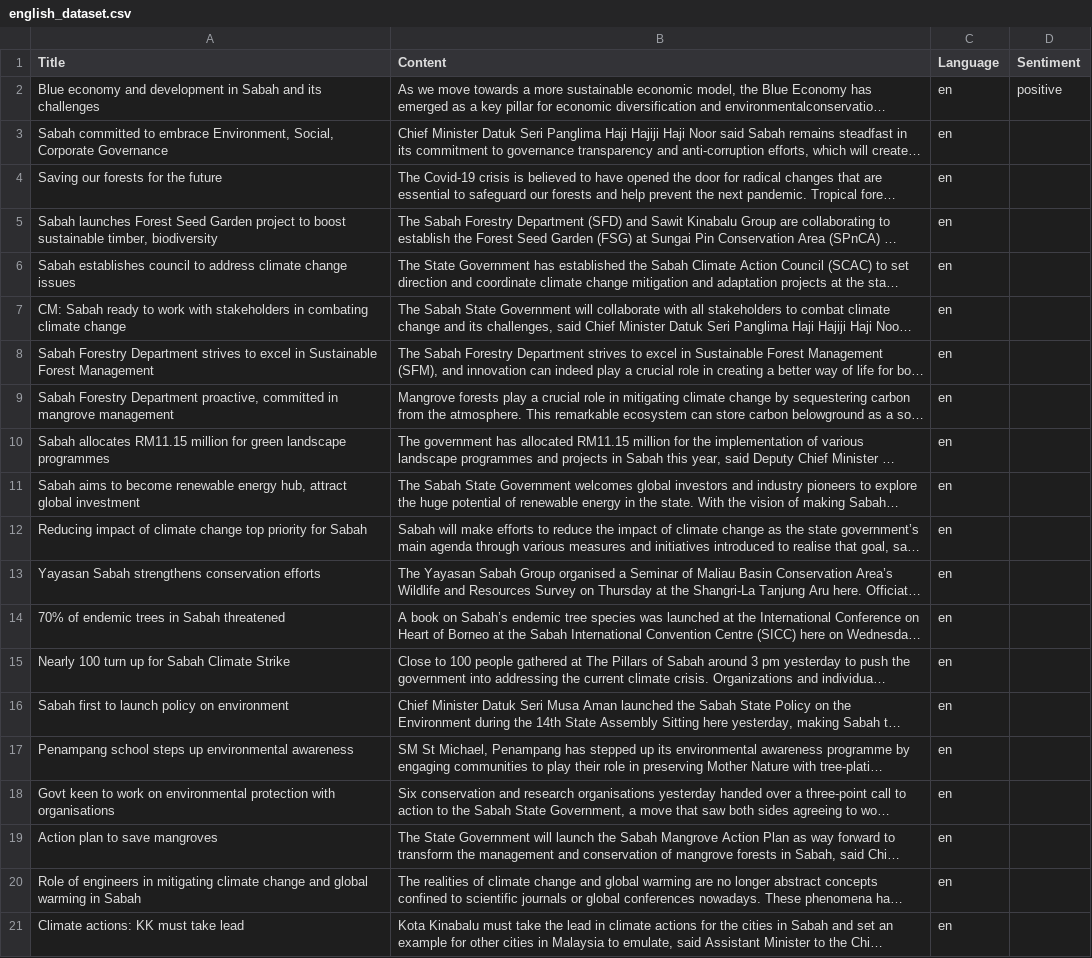
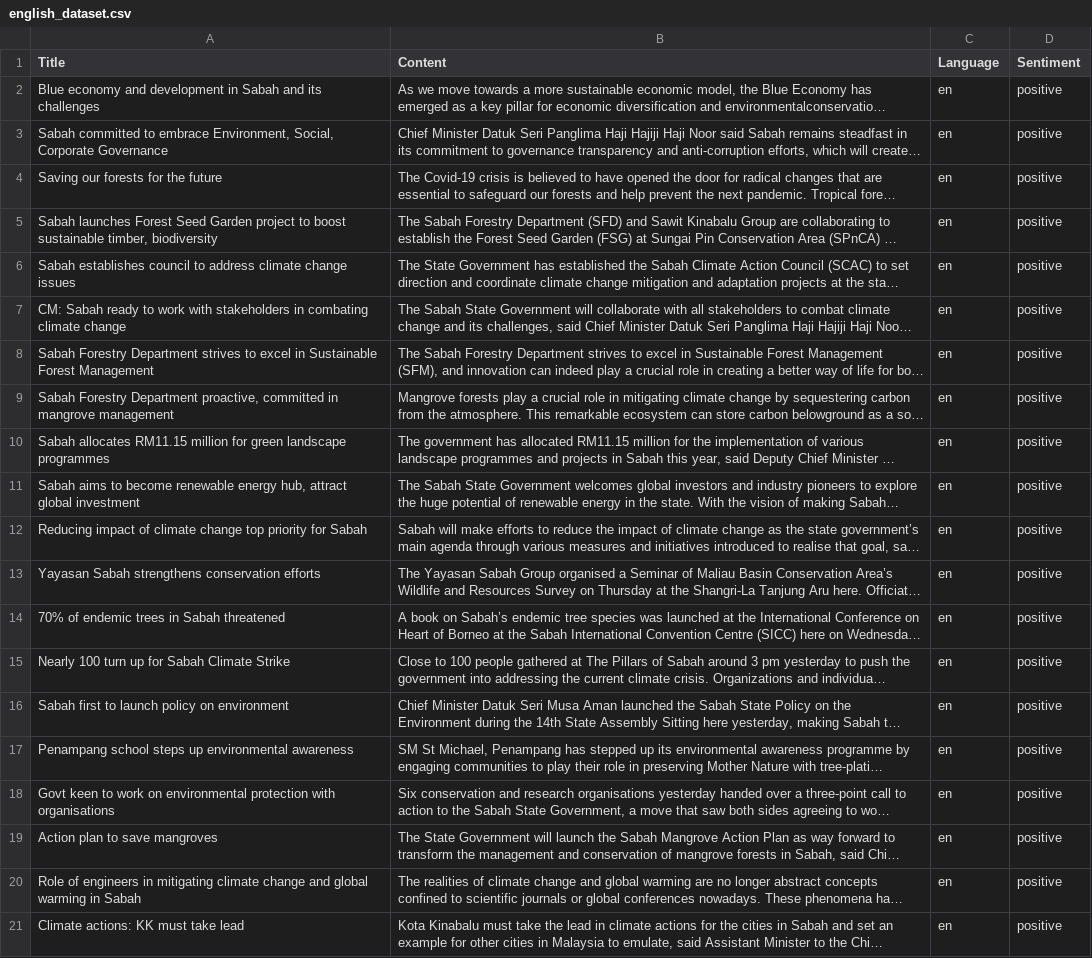
Before and after one commit to eh-rin/News-Sentiment-Analyzer, a CSV file: uploads/english_dataset.csv, drawn as a sheet; long unchanged cells end in …; the diff names each change by its address in the sheet, - before the commit and + after, or states it on an @@ line.

```diff
--- a/uploads/english_dataset.csv
+++ b/uploads/english_dataset.csv
-D3:D21 (Sentiment): (empty)
+D3:D21 (Sentiment): positive
```
Also changed, not shown: uploads/bm_dataset.csv, 5 other files.
